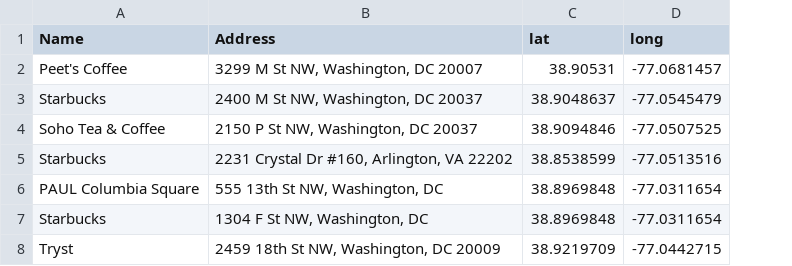
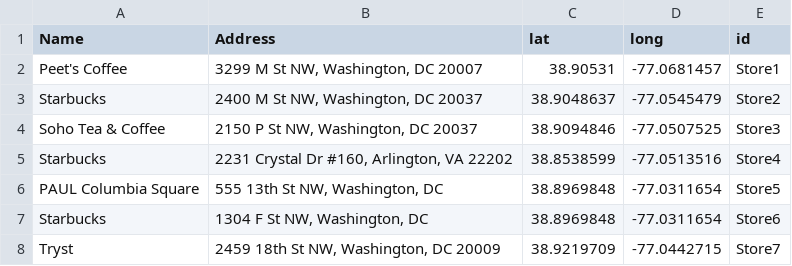
Before and after one commit to MandyZou/Mandy-Web, a CSV file: CoffeeHouse/list.csv, drawn as a sheet; the diff names each change by its address in the sheet, - before the commit and + after, or states it on an @@ line.

```diff
--- a/CoffeeHouse/list.csv
+++ b/CoffeeHouse/list.csv
+column E (id), rows 2-8: Store1 | Store2 | Store3 | Store4 | Store5 | Store6 | Store7
```
Also changed, not shown: 3 other files.
